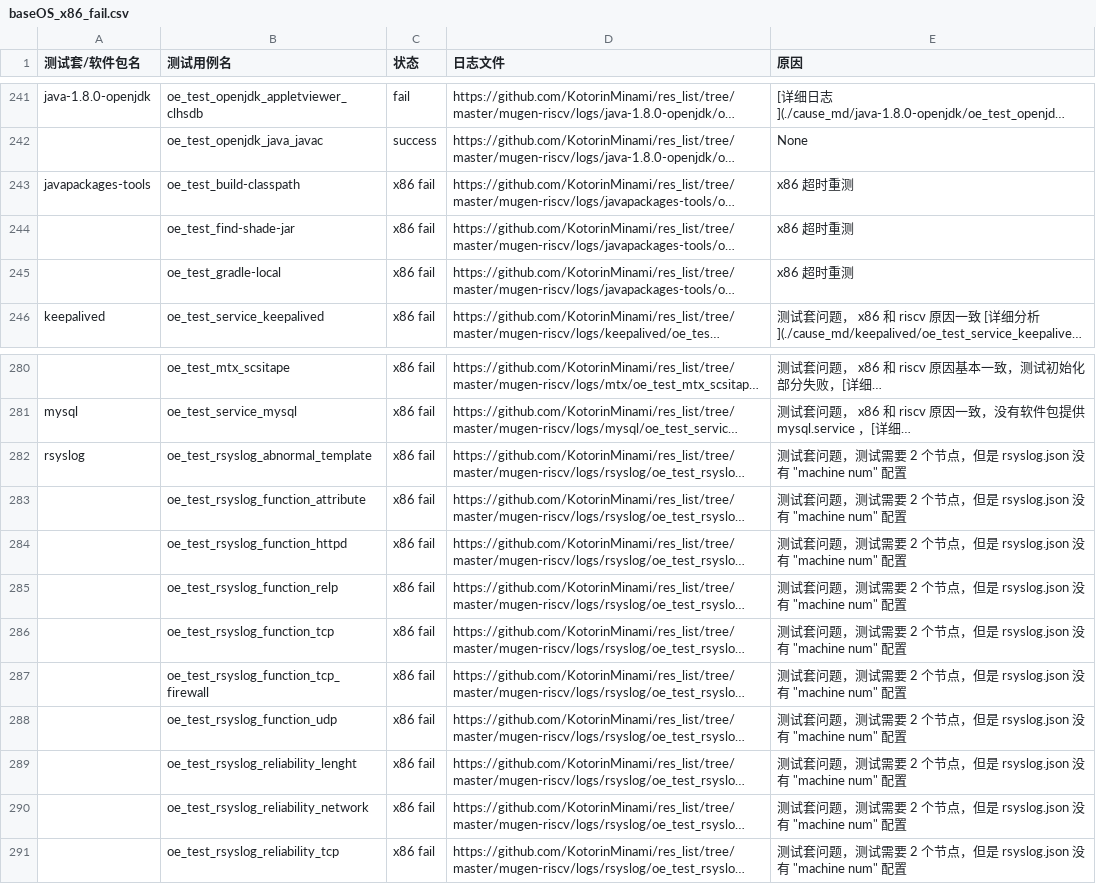
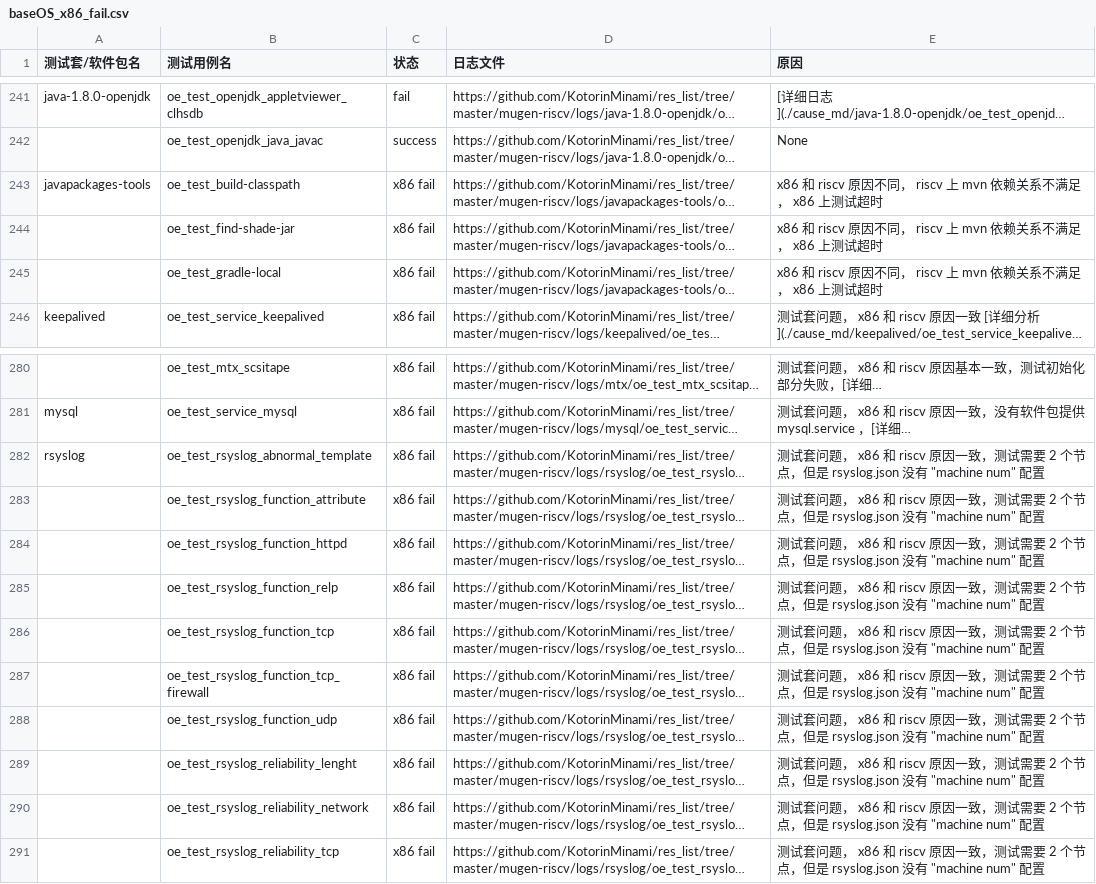
Before and after one commit to weilinfox/PLCT-Working, a CSV file: Done/Week9/lists/baseOS_x86_fail.csv, drawn as a sheet; only a part is shown, gaps mark what is left out; long unchanged cells end in …; the diff names each change by its address in the sheet, - before the commit and + after, or states it on an @@ line.

Commit message:
Update x86 fail report

```diff
--- a/Done/Week9/lists/baseOS_x86_fail.csv
+++ b/Done/Week9/lists/baseOS_x86_fail.csv
-E243:E245 (原因): x86 超时重测
+E243:E245 (原因): x86 和 riscv 原因不同， riscv 上 mvn 依赖关系不满足， x86 上测试超时
-E282:E291 (原因): …套问题，测试需要…
+E282:E291 (原因): …套问题， x86 和 riscv 原因一致，测试需要…
```
